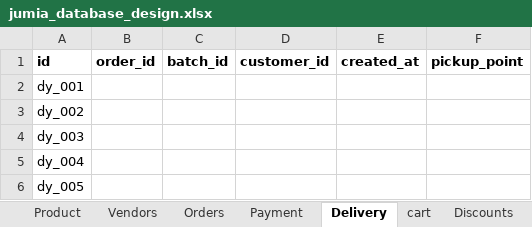
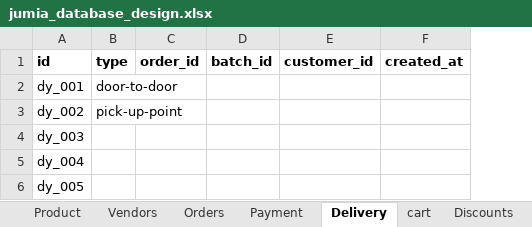
Before and after one commit to WairiGichas/2023postgress, an Excel workbook: jumia_database_design.xlsx, sheet Delivery, drawn as a sheet; values as stored, in another font and other column widths than the file's, no borders; removed rows and columns are numbered as before the commit, all else as after; the diff names each change by its address in the sheet, - before the commit and + after, or states it on an @@ line.

Commit message:
modified tables

```diff
--- a/jumia_database_design.xlsx (sheet Delivery)
+++ b/jumia_database_design.xlsx (sheet Delivery)
+column B (type), rows 2-3: door-to-door | pick-up-point
-column F (pickup_point), empty
```
